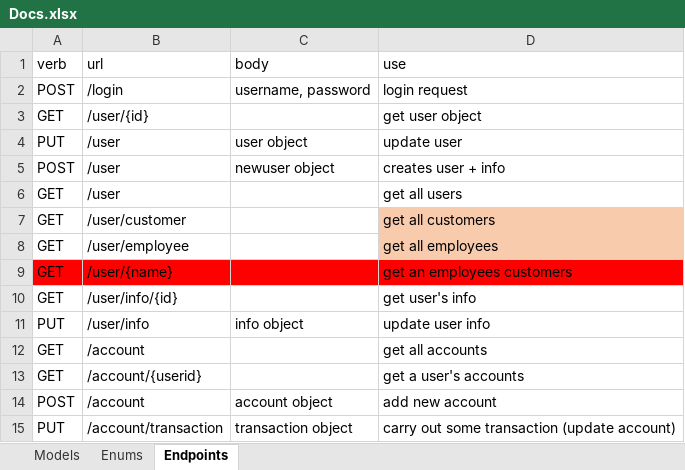
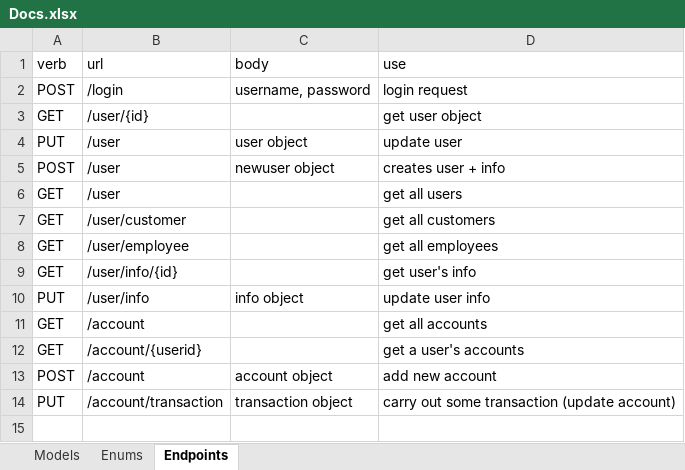
Before and after one commit to bescoto98/bankv2-b, an Excel workbook: Docs.xlsx, sheet Endpoints, drawn as a sheet; values as stored, in another font and other column widths than the file's, no borders; conditional formats not drawn; the diff names each change by its address in the sheet, - before the commit and + after, or states it on an @@ line.

```diff
--- a/Docs.xlsx (sheet Endpoints)
+++ b/Docs.xlsx (sheet Endpoints)
-D7:D8 fill: #F8CBAD
+D7:D8 fill: none
-row 9: GET | /user/{name} |  | get an employees customers
```
Also changed, not shown: 1 other file.
